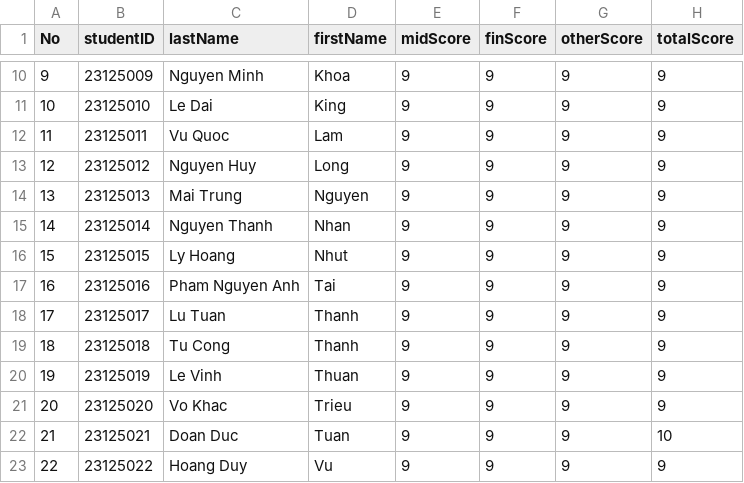
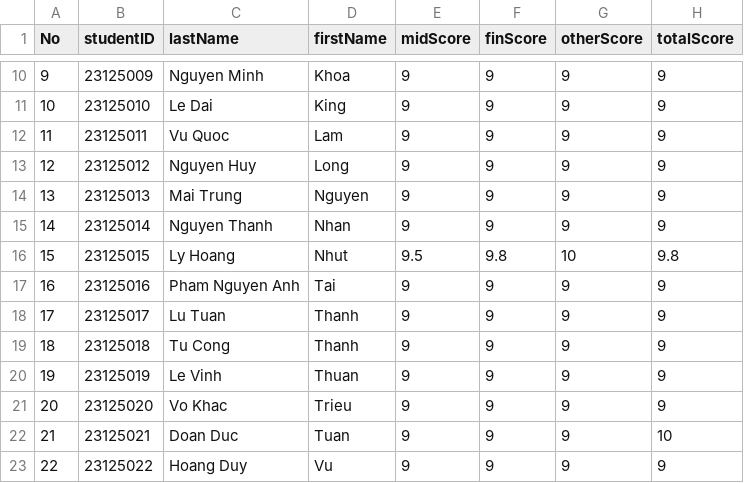
Before and after one commit to bindepzai7/Course-Management-System, a CSV file: Project/Data/2023-2024/1/scoreOfEachCourse/CM102.csv, drawn as a sheet; only a part is shown, gaps mark what is left out.

Commit message:
fix scoreboard

```diff
--- a/Project/Data/2023-2024/1/scoreOfEachCourse/CM102.csv
+++ b/Project/Data/2023-2024/1/scoreOfEachCourse/CM102.csv
@@ -15,3 +15,3 @@ No,studentID,lastName,firstName,midScore,finScore,otherScore,totalScore
 14,23125014,Nguyen Thanh,Nhan,9,9,9,9
-15,23125015,Ly Hoang,Nhut,9,9,9,9
+15,23125015,Ly Hoang,Nhut,9.5,9.8,10,9.8
 16,23125016,Pham Nguyen Anh,Tai,9,9,9,9
```
Also changed, not shown: Project/Data/2023-2024/1/scoreOfEachCourse/CS161.csv, 18 other files.
